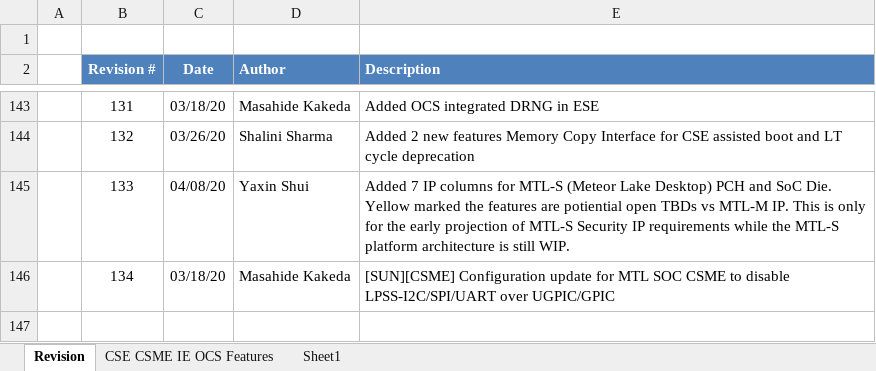
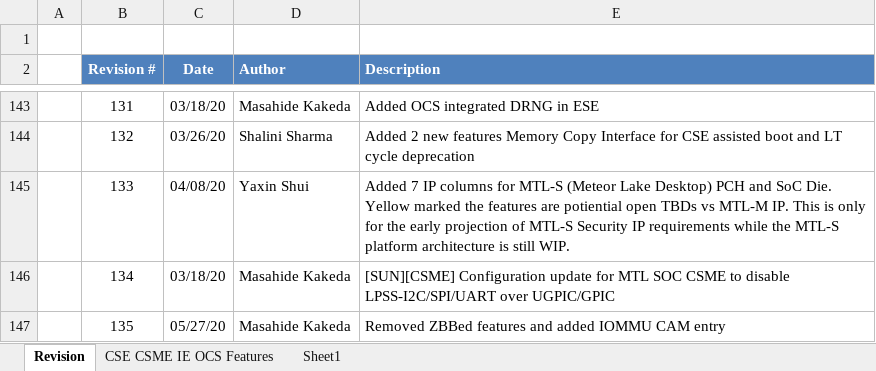
Before and after one commit to jason-ytsao/exp_submodule, an Excel workbook: ArchSpecs/Working/CSME IE OCS Hardware Architecture Features Per Project.xlsx, sheet Revision, drawn as a sheet; only a part is shown, gaps mark what is left out; values as stored, in another font and other column widths than the file's, no borders; the diff names each change by its address in the sheet, - before the commit and + after, or states it on an @@ line.

Commit message:
135 - Removed ZBBed features and added IOMMU CAM entry
[git-p4: depot-paths = "//depot/projects/coe/CSME/": change = 787461]

```diff
--- a/ArchSpecs/Working/CSME IE OCS Hardware Architecture Features Per Project.xlsx (sheet Revision)
+++ b/ArchSpecs/Working/CSME IE OCS Hardware Architecture Features Per Project.xlsx (sheet Revision)
+row 147:  | 135 | 05/27/20 | Masahide Kakeda | Removed ZBBed features and added IOMMU CAM entry
```
Also changed, not shown: sheet CSE CSME IE OCS Features.
